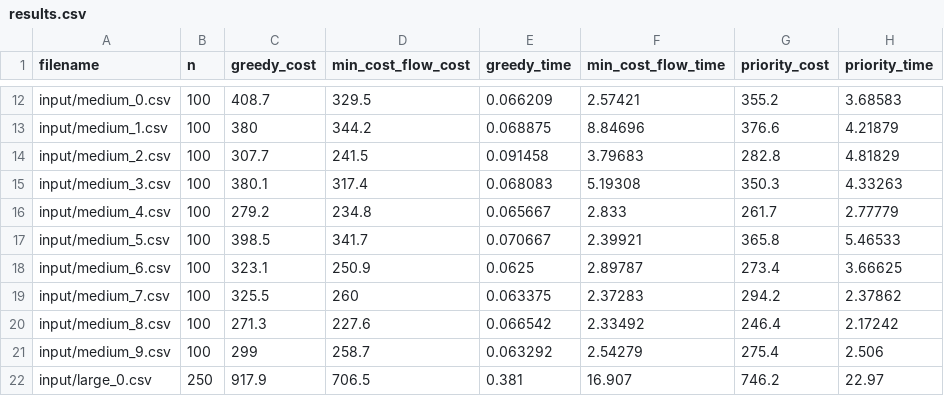
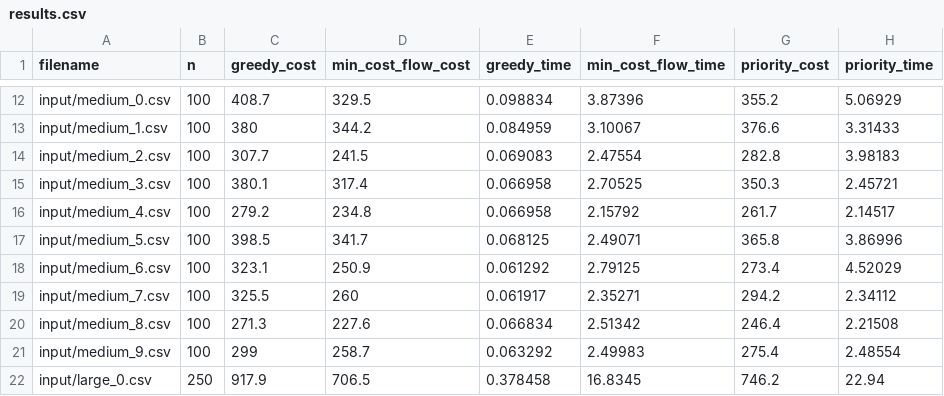
Before and after one commit to Luquish/TP1_TDV, a CSV file: src/output/results.csv, drawn as a sheet; only a part is shown, gaps mark what is left out; the diff covers the shown part only; the diff names each change by its address in the sheet, - before the commit and + after, or states it on an @@ line.

```diff
--- a/src/output/results.csv
+++ b/src/output/results.csv
-E12 (greedy_time): 0.066209
+E12 (greedy_time): 0.098834
-F12 (min_cost_flow_time): 2.57421
+F12 (min_cost_flow_time): 3.87396
-H12 (priority_time): 3.68583
+H12 (priority_time): 5.06929
-E13 (greedy_time): 0.068875
+E13 (greedy_time): 0.084959
-F13 (min_cost_flow_time): 8.84696
+F13 (min_cost_flow_time): 3.10067
-H13 (priority_time): 4.21879
+H13 (priority_time): 3.31433
-E14 (greedy_time): 0.091458
+E14 (greedy_time): 0.069083
-F14 (min_cost_flow_time): 3.79683
+F14 (min_cost_flow_time): 2.47554
-H14 (priority_time): 4.81829
+H14 (priority_time): 3.98183
-E15 (greedy_time): 0.068083
+E15 (greedy_time): 0.066958
-F15 (min_cost_flow_time): 5.19308
+F15 (min_cost_flow_time): 2.70525
-H15 (priority_time): 4.33263
+H15 (priority_time): 2.45721
-E16 (greedy_time): 0.065667
+E16 (greedy_time): 0.066958
-F16 (min_cost_flow_time): 2.833
+F16 (min_cost_flow_time): 2.15792
-H16 (priority_time): 2.77779
+H16 (priority_time): 2.14517
-E17 (greedy_time): 0.070667
+E17 (greedy_time): 0.068125
-F17 (min_cost_flow_time): 2.39921
+F17 (min_cost_flow_time): 2.49071
-H17 (priority_time): 5.46533
+H17 (priority_time): 3.86996
-E18 (greedy_time): 0.0625
+E18 (greedy_time): 0.061292
-F18 (min_cost_flow_time): 2.89787
+F18 (min_cost_flow_time): 2.79125
-H18 (priority_time): 3.66625
+H18 (priority_time): 4.52029
-E19 (greedy_time): 0.063375
+E19 (greedy_time): 0.061917
-F19 (min_cost_flow_time): 2.37283
+F19 (min_cost_flow_time): 2.35271
-H19 (priority_time): 2.37862
+H19 (priority_time): 2.34112
-E20 (greedy_time): 0.066542
+E20 (greedy_time): 0.066834
-F20 (min_cost_flow_time): 2.33492
+F20 (min_cost_flow_time): 2.51342
-H20 (priority_time): 2.17242
+H20 (priority_time): 2.21508
-F21 (min_cost_flow_time): 2.54279
+F21 (min_cost_flow_time): 2.49983
-H21 (priority_time): 2.506
+H21 (priority_time): 2.48554
-E22 (greedy_time): 0.381
+E22 (greedy_time): 0.378458
-F22 (min_cost_flow_time): 16.907
+F22 (min_cost_flow_time): 16.8345
-H22 (priority_time): 22.97
+H22 (priority_time): 22.94
```
Also changed, not shown: 87 edited cells elsewhere in this file, src/output/fake/results.csv, src/output/taxi_priorities_original.csv, 10 other files.
